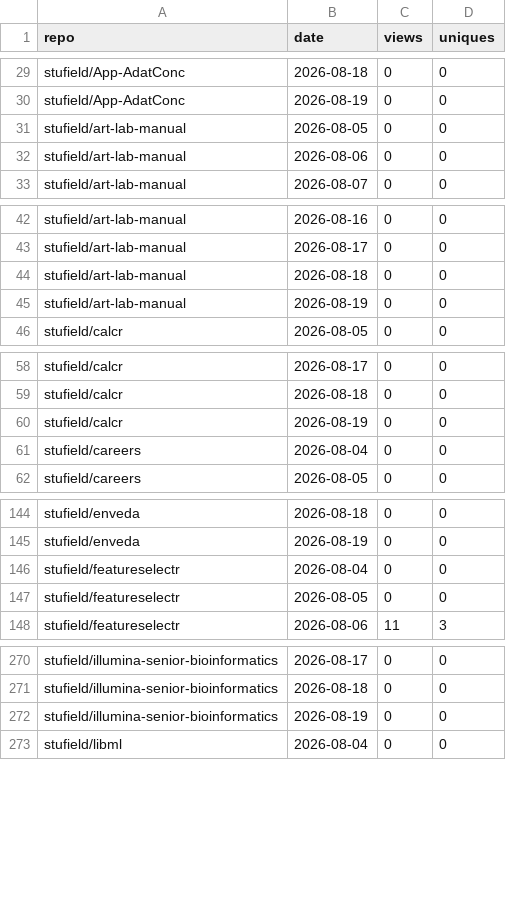
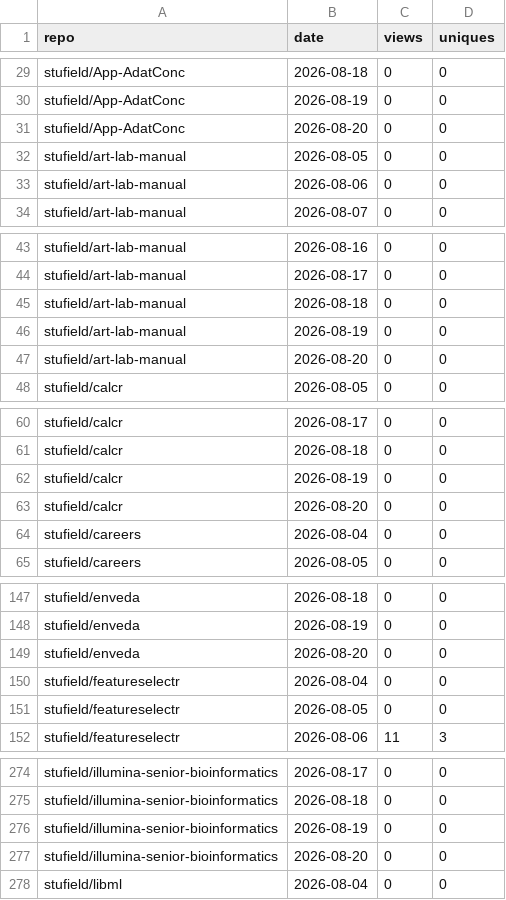
Before and after one commit to stufield/profile-views, a CSV file: data/views.csv, drawn as a sheet; only a part is shown, gaps mark what is left out; the diff covers the shown part only; the diff names each change by its address in the sheet, - before the commit and + after, or states it on an @@ line.

```diff
--- a/data/views.csv
+++ b/data/views.csv
+row 31: stufield/App-AdatConc | 2026-08-20 | 0 | 0
+row 47: stufield/art-lab-manual | 2026-08-20 | 0 | 0
+row 63: stufield/calcr | 2026-08-20 | 0 | 0
+row 149: stufield/enveda | 2026-08-20 | 0 | 0
+row 277: stufield/illumina-senior-bioinformatics | 2026-08-20 | 0 | 0
```
Also changed, not shown: 11 added rows elsewhere in this file.
